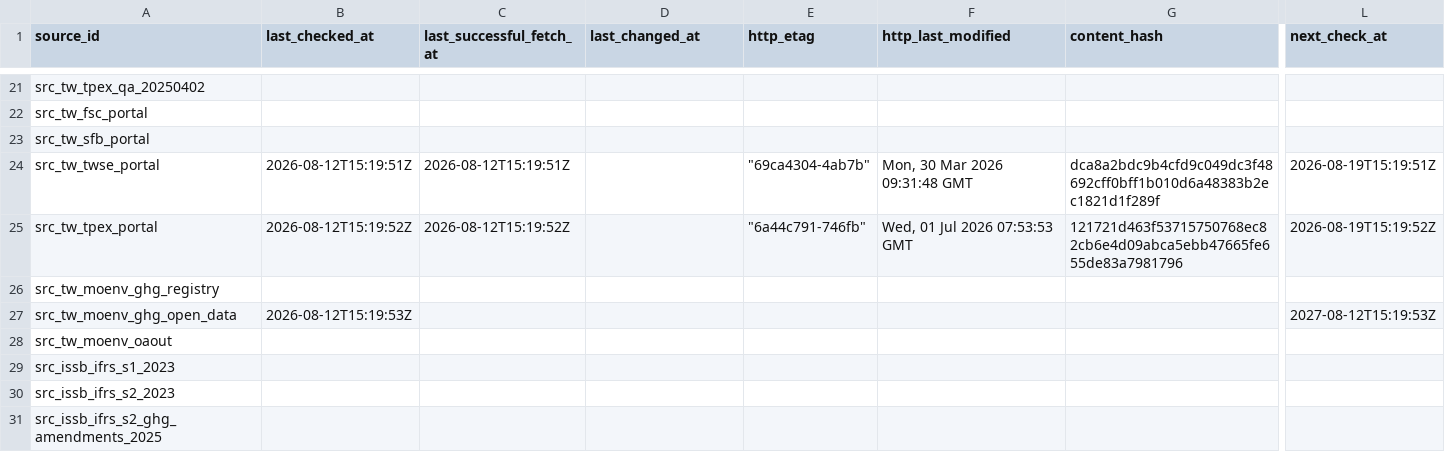
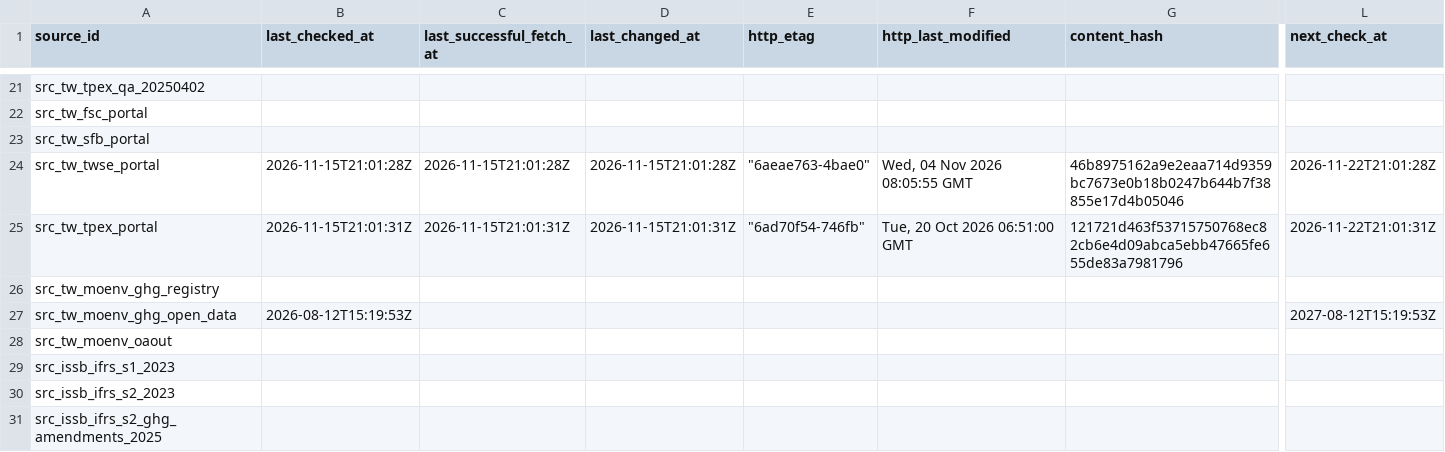
Before and after one commit to Ting-En-Chien/carbon-evidence-ledger-tw, a CSV file: data/regulatory/durable_state/source_freshness_state.csv, drawn as a sheet; only a part is shown, gaps mark what is left out; the diff names each change by its address in the sheet, - before the commit and + after, or states it on an @@ line.

```diff
--- a/data/regulatory/durable_state/source_freshness_state.csv
+++ b/data/regulatory/durable_state/source_freshness_state.csv
-B24 (last_checked_at): 2026-08-12T15:19:51Z
+B24 (last_checked_at): 2026-11-15T21:01:28Z
-C24 (last_successful_fetch_at): 2026-08-12T15:19:51Z
+C24 (last_successful_fetch_at): 2026-11-15T21:01:28Z
-D24 (last_changed_at): (empty)
+D24 (last_changed_at): 2026-11-15T21:01:28Z
-E24 (http_etag): "69ca4304-4ab7b"
+E24 (http_etag): "6aeae763-4bae0"
-F24 (http_last_modified): Mon, 30 Mar 2026 09:31:48 GMT
+F24 (http_last_modified): Wed, 04 Nov 2026 08:05:55 GMT
-G24 (content_hash): dca8a2bdc9b4cfd9c049dc3f48692cff0bff1b010d6a48383b2ec1821d1f289f
+G24 (content_hash): 46b8975162a9e2eaa714d9359bc7673e0b18b0247b644b7f38855e17d4b05046
-L24 (next_check_at): 2026-08-19T15:19:51Z
+L24 (next_check_at): 2026-11-22T21:01:28Z
-B25 (last_checked_at): 2026-08-12T15:19:52Z
+B25 (last_checked_at): 2026-11-15T21:01:31Z
-C25 (last_successful_fetch_at): 2026-08-12T15:19:52Z
+C25 (last_successful_fetch_at): 2026-11-15T21:01:31Z
-D25 (last_changed_at): (empty)
+D25 (last_changed_at): 2026-11-15T21:01:31Z
-E25 (http_etag): "6a44c791-746fb"
+E25 (http_etag): "6ad70f54-746fb"
-F25 (http_last_modified): Wed, 01 Jul 2026 07:53:53 GMT
+F25 (http_last_modified): Tue, 20 Oct 2026 06:51:00 GMT
-L25 (next_check_at): 2026-08-19T15:19:52Z
+L25 (next_check_at): 2026-11-22T21:01:31Z
```
Also changed, not shown: data/regulatory/durable_state/regulatory_change_log.csv, data/regulatory/regulatory_change_log.csv, 8 other files.
